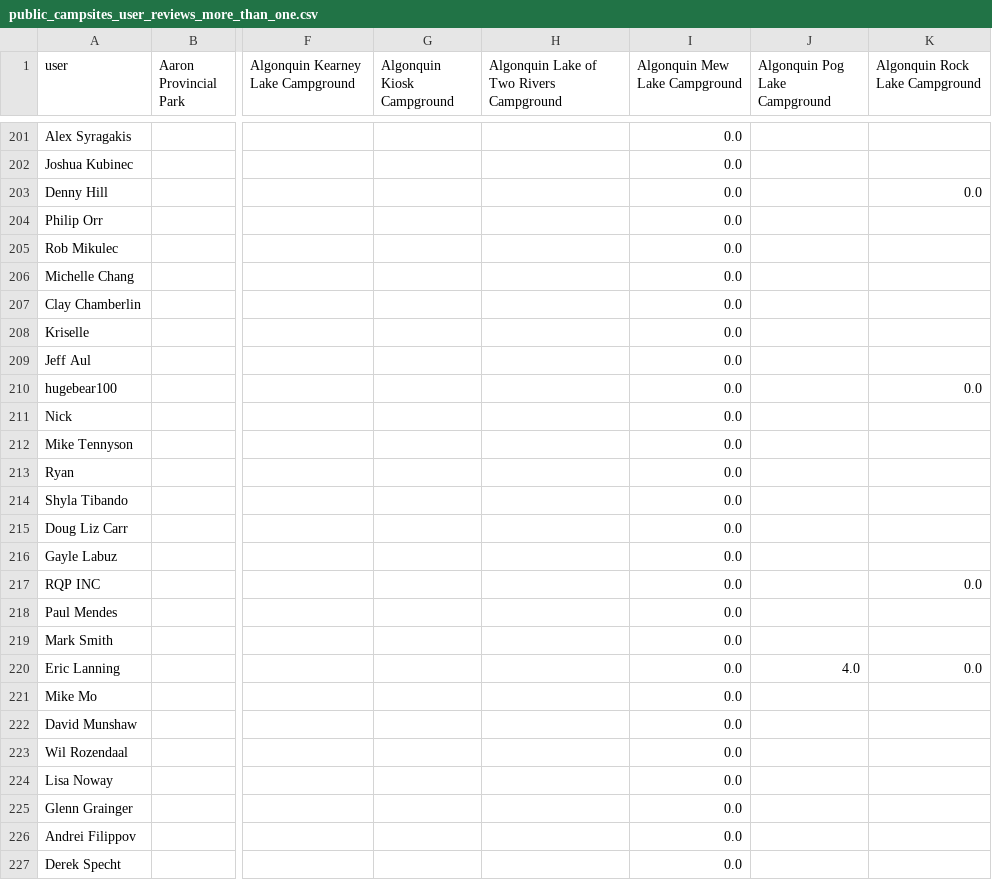
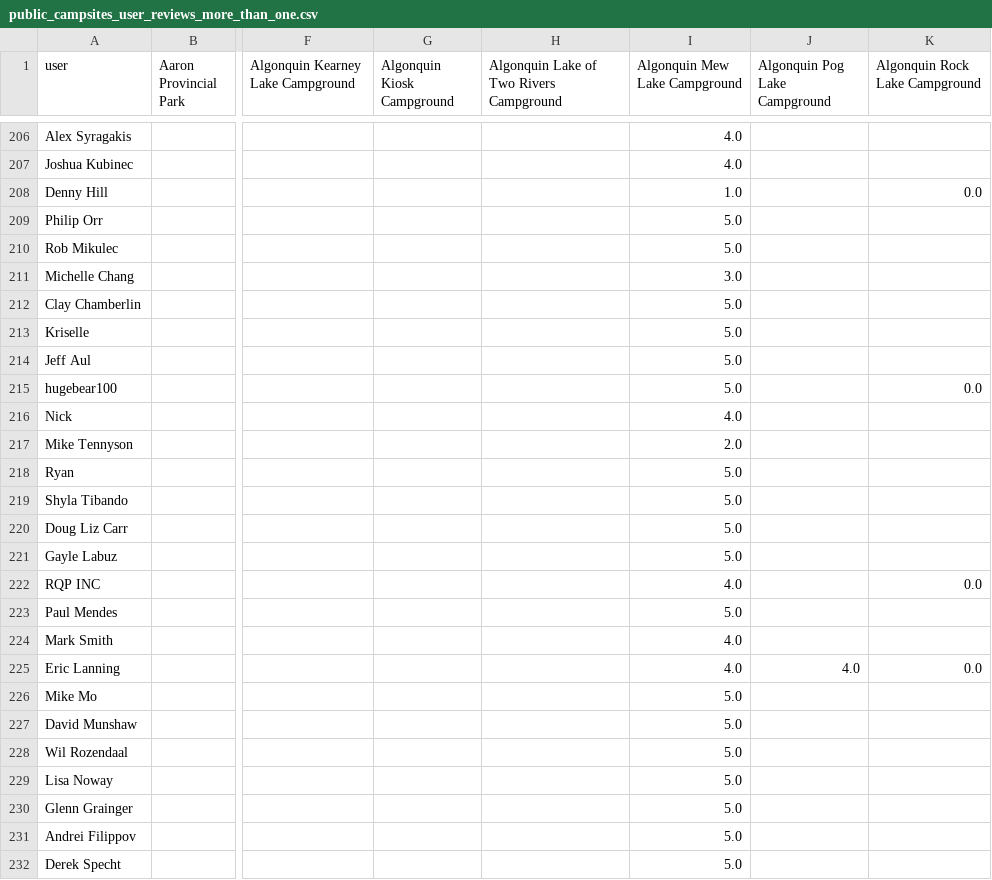
Before and after one commit to hongxiuli/gonecamping, a CSV file: public_campsites_user_reviews_more_than_one.csv, drawn as a sheet; only a part is shown, gaps mark what is left out; addresses are those after the commit; the diff covers the shown part only; the diff names each change by its address in the sheet, - before the commit and + after, or states it on an @@ line.

```diff
--- a/public_campsites_user_reviews_more_than_one.csv
+++ b/public_campsites_user_reviews_more_than_one.csv
-I206:I207 (Algonquin Mew Lake Campground): 0.0
+I206:I207 (Algonquin Mew Lake Campground): 4.0
-I208 (Algonquin Mew Lake Campground): 0.0
+I208 (Algonquin Mew Lake Campground): 1.0
-I209:I210 (Algonquin Mew Lake Campground): 0.0
+I209:I210 (Algonquin Mew Lake Campground): 5.0
-I211 (Algonquin Mew Lake Campground): 0.0
+I211 (Algonquin Mew Lake Campground): 3.0
-I212:I215 (Algonquin Mew Lake Campground): 0.0
+I212:I215 (Algonquin Mew Lake Campground): 5.0
-I216 (Algonquin Mew Lake Campground): 0.0
+I216 (Algonquin Mew Lake Campground): 4.0
-I217 (Algonquin Mew Lake Campground): 0.0
+I217 (Algonquin Mew Lake Campground): 2.0
-I218:I221 (Algonquin Mew Lake Campground): 0.0
+I218:I221 (Algonquin Mew Lake Campground): 5.0
-I222 (Algonquin Mew Lake Campground): 0.0
+I222 (Algonquin Mew Lake Campground): 4.0
-I223 (Algonquin Mew Lake Campground): 0.0
+I223 (Algonquin Mew Lake Campground): 5.0
-I224:I225 (Algonquin Mew Lake Campground): 0.0
+I224:I225 (Algonquin Mew Lake Campground): 4.0
-I226:I232 (Algonquin Mew Lake Campground): 0.0
+I226:I232 (Algonquin Mew Lake Campground): 5.0
```
Also changed, not shown: 18 added rows and 97 edited cells elsewhere in this file, 5 other files.
